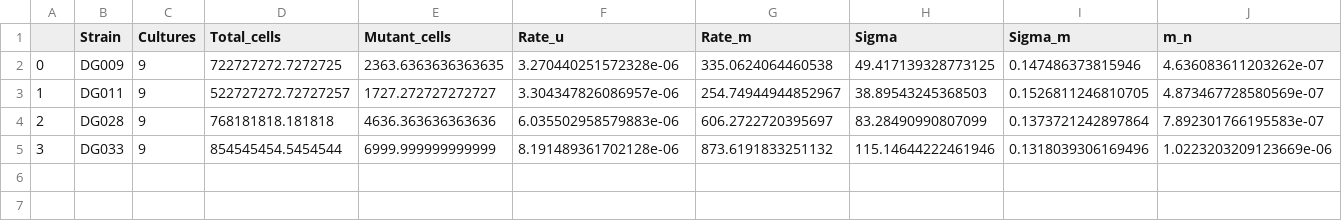
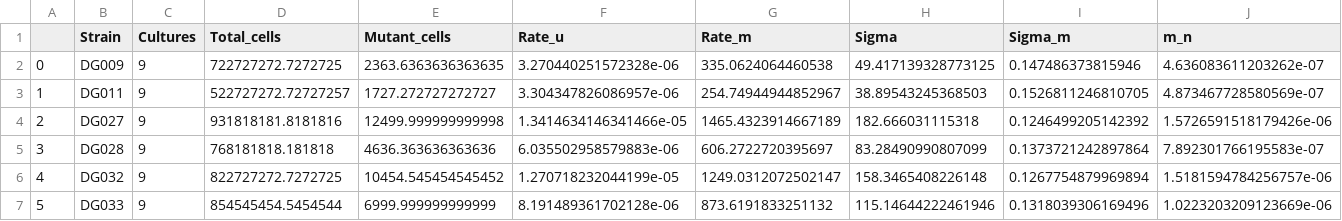
Before and after one commit to Armbarbarian/Python, a CSV file: Viable Titre/Master_DF_03-04.csv, drawn as a sheet; only a part is shown; addresses are those after the commit; rows hold the shown columns only; the diff names each change by its address in the sheet, - before the commit and + after, or states it on an @@ line.

```diff
--- a/Viable Titre/Master_DF_03-04.csv
+++ b/Viable Titre/Master_DF_03-04.csv
+row 4: 2 | DG027 | 9 | 931818181.8181816 | 12499.999999999998 | 1.3414634146341466e-05 | 1465.4323914667189 | 182.666031115318 | 0.1246499205142392 | 1.5726591518179426e-06
-A5: 2
+A5: 3
+row 6: 4 | DG032 | 9 | 822727272.7272725 | 10454.545454545452 | 1.270718232044199e-05 | 1249.0312072502147 | 158.3465408226148 | 0.1267754879969894 | 1.5181594784256757e-06
-A7: 3
+A7: 5
```
Also changed, not shown: 2 other files.
